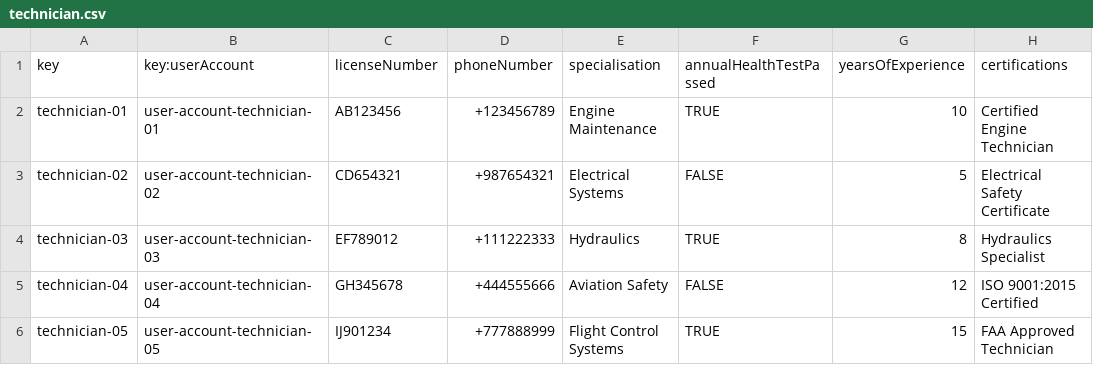
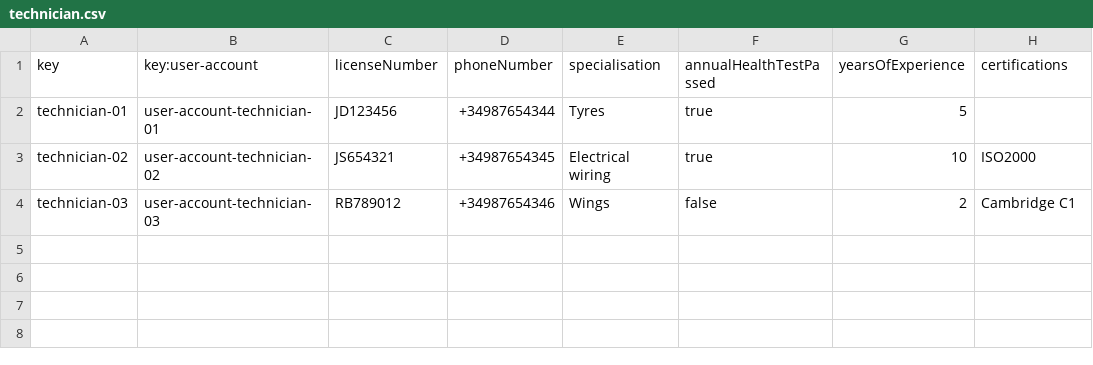
Before and after one commit to danjimdia1/Acme-ANS, a CSV file: src/main/resources/WEB-INF/data/sample/technician.csv, drawn as a sheet.

Commit message:
Task 008: Operations by Technicians on MaintenanceRecords + Structure fix

```diff
--- a/src/main/resources/WEB-INF/data/sample/technician.csv
+++ b/src/main/resources/WEB-INF/data/sample/technician.csv
@@ -1,6 +1,4 @@
-key,key:userAccount,licenseNumber,phoneNumber,specialisation,annualHealthTestPassed,yearsOfExperience,certifications
-technician-01,user-account-technician-01,AB123456,+123456789,Engine Maintenance,TRUE,10,Certified Engine Technician
-technician-02,user-account-technician-02,CD654321,+987654321,Electrical Systems,FALSE,5,Electrical Safety Certificate
-technician-03,user-account-technician-03,EF789012,+111222333,Hydraulics,TRUE,8,Hydraulics Specialist
-technician-04,user-account-technician-04,GH345678,+444555666,Aviation Safety,FALSE,12,ISO 9001:2015 Certified
-technician-05,user-account-technician-05,IJ901234,+777888999,Flight Control Systems,TRUE,15,FAA Approved Technician
+key,key:user-account,licenseNumber,phoneNumber,specialisation,annualHealthTestPassed,yearsOfExperience,certifications
+technician-01,user-account-technician-01,JD123456,+34987654344,Tyres,true,5,""
+technician-02,user-account-technician-02,JS654321,+34987654345,Electrical wiring,true,10,ISO2000
+technician-03,user-account-technician-03,RB789012,+34987654346,Wings,false,2,Cambridge C1
```
Also changed, not shown: 35 other files.
